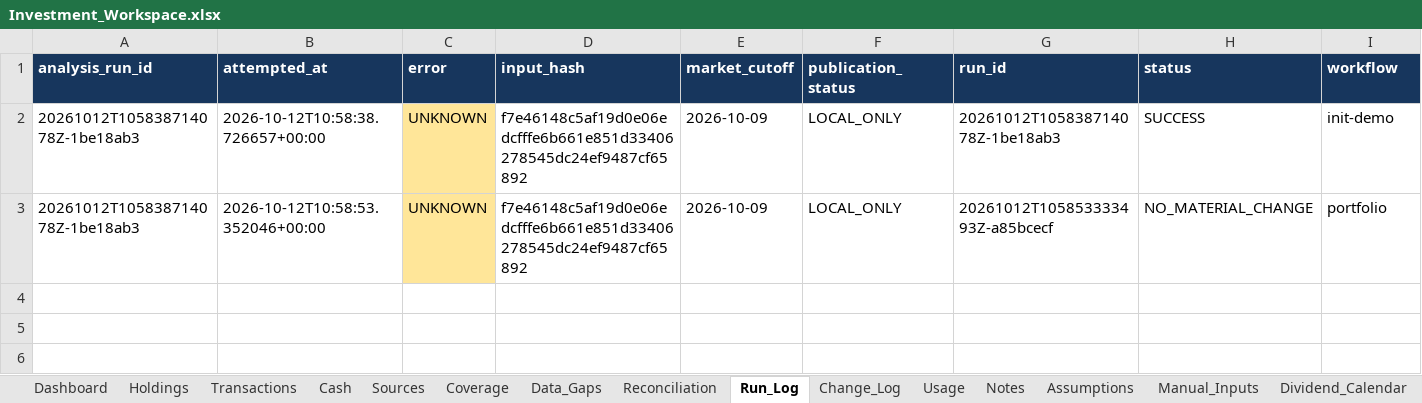
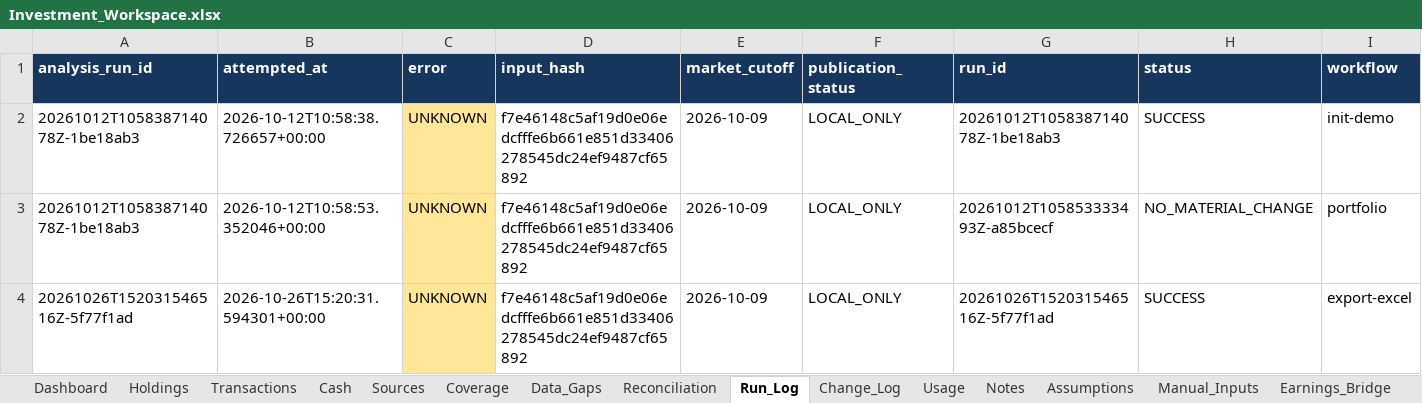
Before and after one commit to ahmedvirani010-art/Investment-Codex, an Excel workbook: workbooks/Investment_Workspace.xlsx, sheet Run_Log, drawn as a sheet; values as stored, in another font and other column widths than the file's, no borders; table styles not drawn; the diff names each change by its address in the sheet, - before the commit and + after, or states it on an @@ line.

Commit message:
research: portfolio 20261026T152031546516Z-5f77f1ad [SUCCESS]
Imported from local commit: ce29750eaf170e55eca6c66eaff0267930427f80
Original author: Investment Workspace <workspace@localhost> (2026-10-26T15:20:31Z)
File tree preserved exactly from the uploaded Git bundle.

```diff
--- a/workbooks/Investment_Workspace.xlsx (sheet Run_Log)
+++ b/workbooks/Investment_Workspace.xlsx (sheet Run_Log)
+row 4: 20261026T152031546516Z-5f77f1ad | 2026-10-26T15:20:31.594301+00:00 | UNKNOWN | f7e46148c5af19d0e06edcfffe6b661e851d33406278545dc24ef9487cf65892 | 2026-10-09 | LOCAL_ONLY | 20261026T152031546516Z-5f77f1ad | SUCCESS | export-excel
```
Also changed, not shown: sheet Dashboard, sheet Coverage, sheet Usage, sheet Earnings_Bridge, sheet Valuation, sheet Entry_Levels, 2 more sheets, other sheet tabs, 9 other files.
